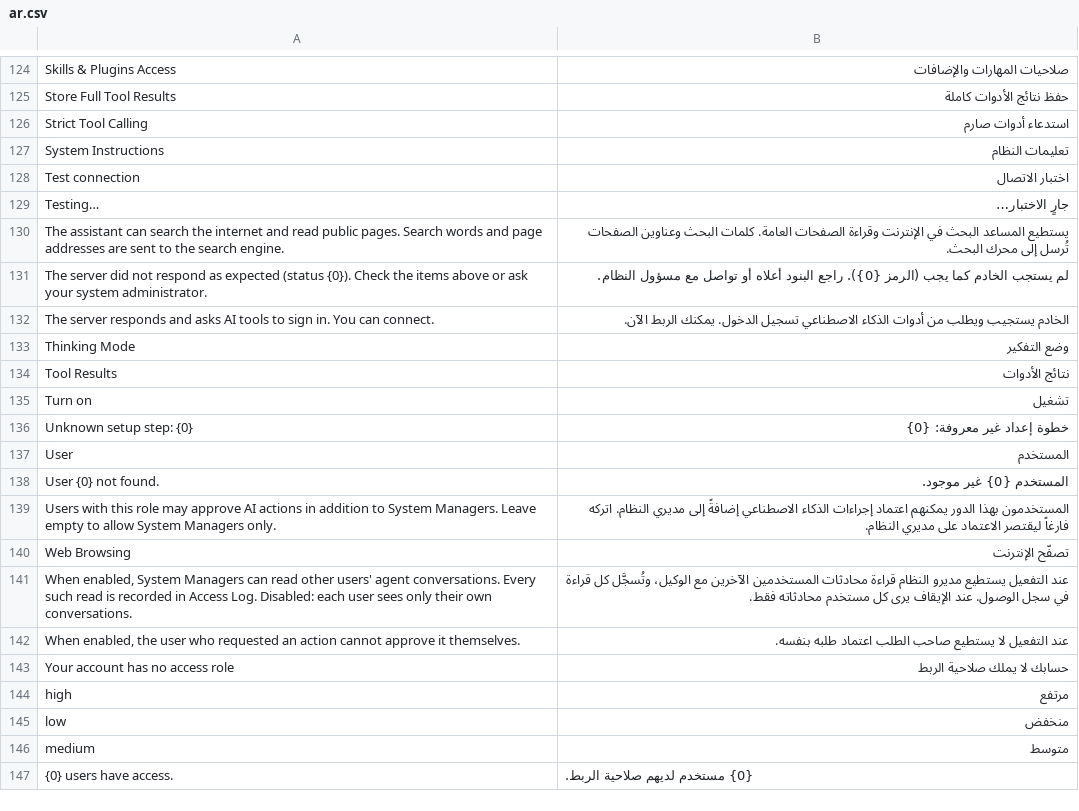
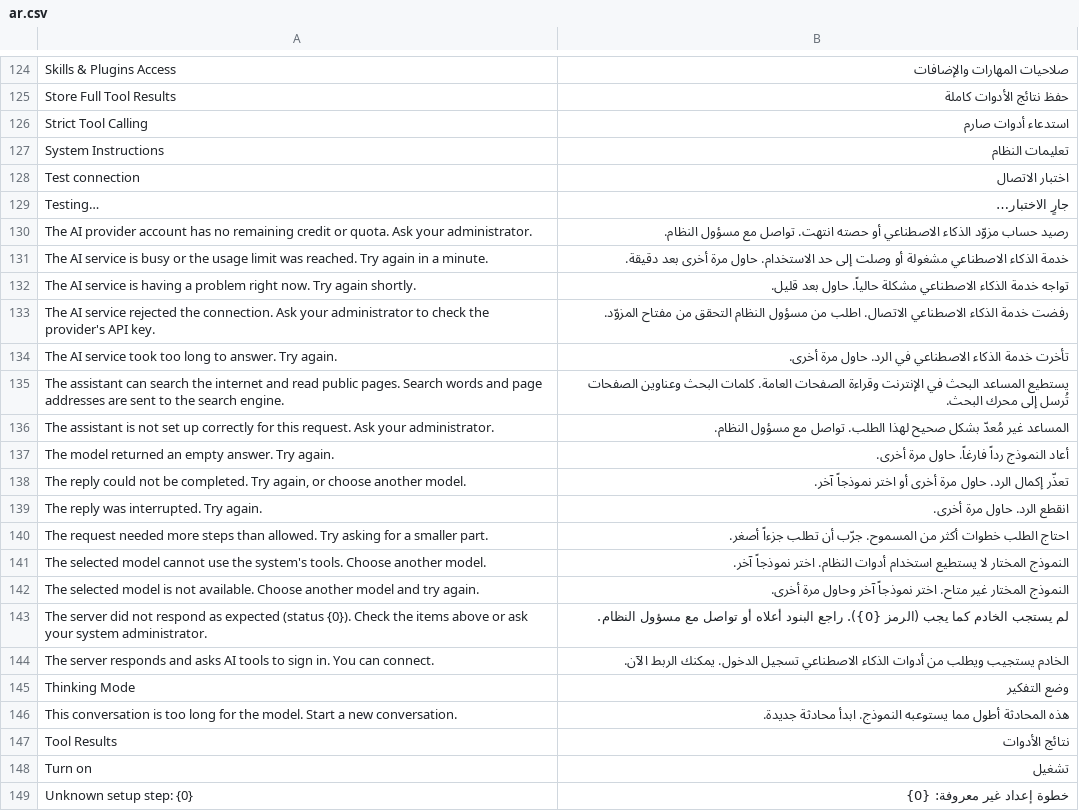
Before and after one commit to SANAD-Digital/ai_agent, a CSV file: ai_agent/translations/ar.csv, drawn as a sheet; only a part is shown, gaps mark what is left out; the shorter side is filled out with more unchanged rows; the diff names each change by its address in the sheet, - before the commit and + after, or states it on an @@ line.

```diff
--- a/ai_agent/translations/ar.csv
+++ b/ai_agent/translations/ar.csv
+row 130: The AI provider account has no remaining credit or quota. Ask your administrator. | رصيد حساب مزوّد الذكاء الاصطناعي أو حصته انتهت. تواصل مع مسؤول النظام.
+row 131: The AI service is busy or the usage limit was reached. Try again in a minute. | خدمة الذكاء الاصطناعي مشغولة أو وصلت إلى حد الاستخدام. حاول مرة أخرى بعد دقيقة.
+row 132: The AI service is having a problem right now. Try again shortly. | تواجه خدمة الذكاء الاصطناعي مشكلة حالياً. حاول بعد قليل.
+row 133: The AI service rejected the connection. Ask your administrator to check the provider's API key. | رفضت خدمة الذكاء الاصطناعي الاتصال. اطلب من مسؤول النظام التحقق من مفتاح المزوّد.
+row 134: The AI service took too long to answer. Try again. | تأخرت خدمة الذكاء الاصطناعي في الرد. حاول مرة أخرى.
+row 136: The assistant is not set up correctly for this request. Ask your administrator. | المساعد غير مُعدّ بشكل صحيح لهذا الطلب. تواصل مع مسؤول النظام.
+row 137: The model returned an empty answer. Try again. | أعاد النموذج رداً فارغاً. حاول مرة أخرى.
+row 138: The reply could not be completed. Try again, or choose another model. | تعذّر إكمال الرد. حاول مرة أخرى أو اختر نموذجاً آخر.
+row 139: The reply was interrupted. Try again. | انقطع الرد. حاول مرة أخرى.
+row 140: The request needed more steps than allowed. Try asking for a smaller part. | احتاج الطلب خطوات أكثر من المسموح. جرّب أن تطلب جزءاً أصغر.
+row 141: The selected model cannot use the system's tools. Choose another model. | النموذج المختار لا يستطيع استخدام أدوات النظام. اختر نموذجاً آخر.
+row 142: The selected model is not available. Choose another model and try again. | النموذج المختار غير متاح. اختر نموذجاً آخر وحاول مرة أخرى.
+row 146: This conversation is too long for the model. Start a new conversation. | هذه المحادثة أطول مما يستوعبه النموذج. ابدأ محادثة جديدة.
```
Also changed, not shown: 10 other files.
